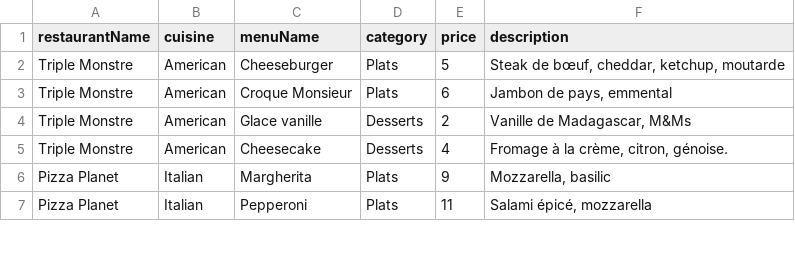
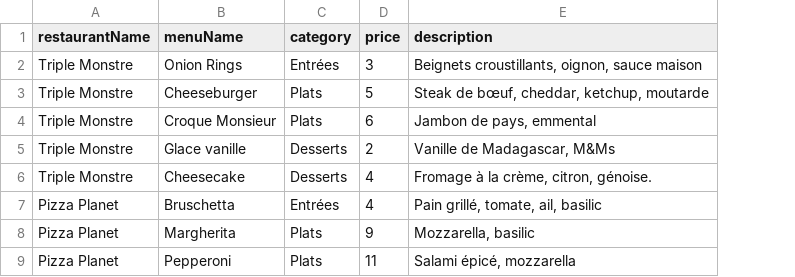
Before and after one commit to YoannSeurat/Ankory, a CSV file: backend-service/src/main/resources/config/data.csv, drawn as a sheet; only a part is shown; removed rows and columns are numbered as before the commit, all else as after; the diff covers the shown part only; the diff names each change by its address in the sheet, - before the commit and + after, or states it on an @@ line.

```diff
--- a/backend-service/src/main/resources/config/data.csv
+++ b/backend-service/src/main/resources/config/data.csv
-column B (cuisine), rows 2-7: American | American | American | American | Italian | Italian
+row 2: Triple Monstre | Onion Rings | Entrées | 3 | Beignets croustillants, oignon, sauce maison
+row 7: Pizza Planet | Bruschetta | Entrées | 4 | Pain grillé, tomate, ail, basilic
```
Also changed, not shown: 24 added rows elsewhere in this file, 8 other files.
